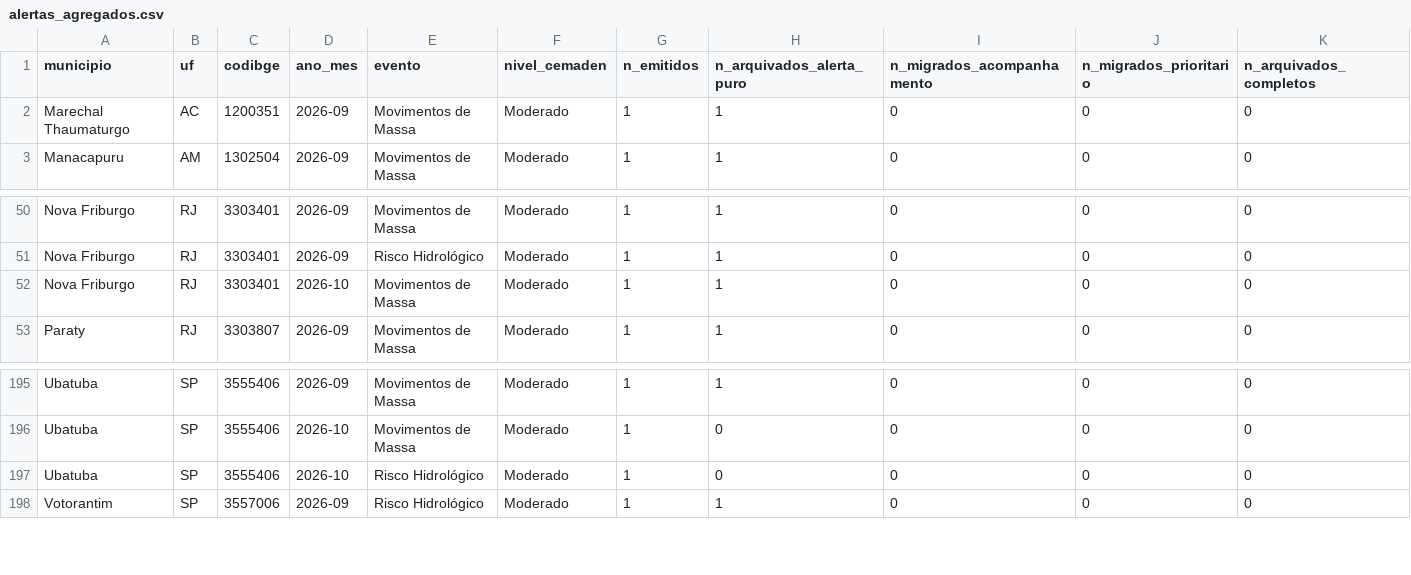
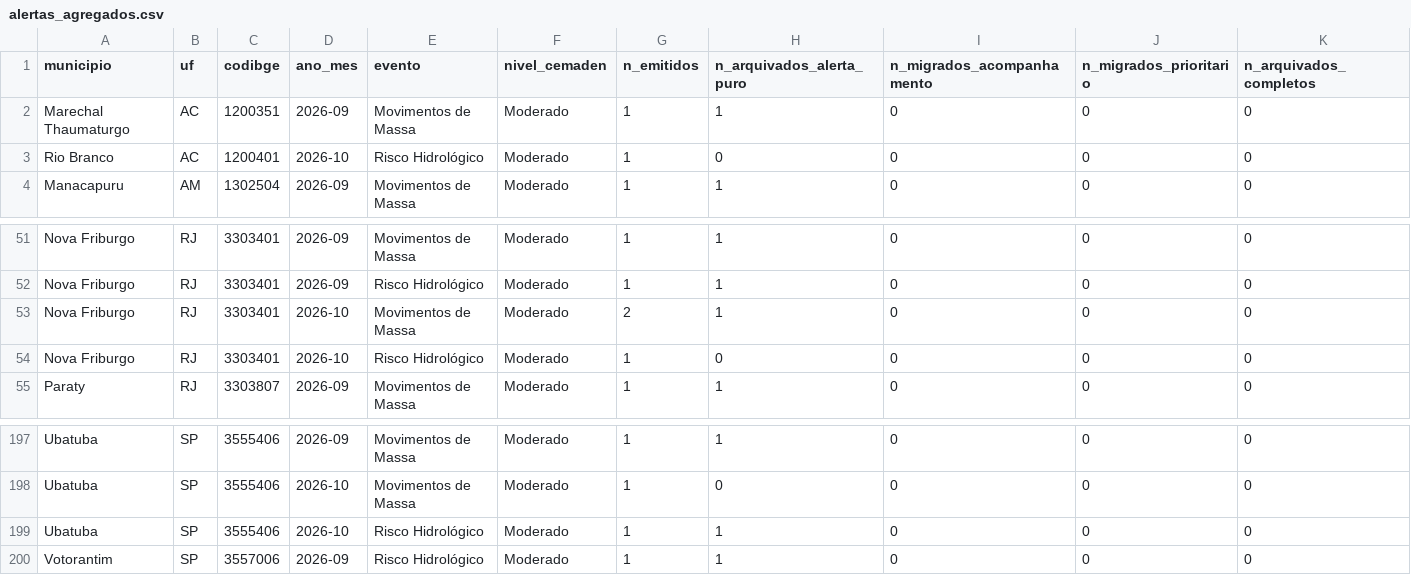
Before and after one commit to alvarocoutinho/crisis-dashboard, a CSV file: src/data/alertas_agregados.csv, drawn as a sheet; only a part is shown, gaps mark what is left out.

```diff
--- a/src/data/alertas_agregados.csv
+++ b/src/data/alertas_agregados.csv
@@ -2,2 +2,3 @@ municipio,uf,codibge,ano_mes,evento,nivel_cemaden,n_emitidos,n_arquivados_alerta
 Marechal Thaumaturgo,AC,1200351,2026-09,Movimentos de Massa,Moderado,1,1,0,0,0
+Rio Branco,AC,1200401,2026-10,Risco Hidrológico,Moderado,1,0,0,0,0
 Manacapuru,AM,1302504,2026-09,Movimentos de Massa,Moderado,1,1,0,0,0
@@ -51,3 +52,4 @@ Nova Friburgo,RJ,3303401,2026-09,Movimentos de Massa,Moderado,1,1,0,0,0
 Nova Friburgo,RJ,3303401,2026-09,Risco Hidrológico,Moderado,1,1,0,0,0
-Nova Friburgo,RJ,3303401,2026-10,Movimentos de Massa,Moderado,1,1,0,0,0
+Nova Friburgo,RJ,3303401,2026-10,Movimentos de Massa,Moderado,2,1,0,0,0
+Nova Friburgo,RJ,3303401,2026-10,Risco Hidrológico,Moderado,1,0,0,0,0
 Paraty,RJ,3303807,2026-09,Movimentos de Massa,Moderado,1,1,0,0,0
@@ -196,3 +198,3 @@ Ubatuba,SP,3555406,2026-09,Movimentos de Massa,Moderado,1,1,0,0,0
 Ubatuba,SP,3555406,2026-10,Movimentos de Massa,Moderado,1,0,0,0,0
-Ubatuba,SP,3555406,2026-10,Risco Hidrológico,Moderado,1,0,0,0,0
+Ubatuba,SP,3555406,2026-10,Risco Hidrológico,Moderado,1,1,0,0,0
 Votorantim,SP,3557006,2026-09,Risco Hidrológico,Moderado,1,1,0,0,0
```
Also changed, not shown: 2 other files.
